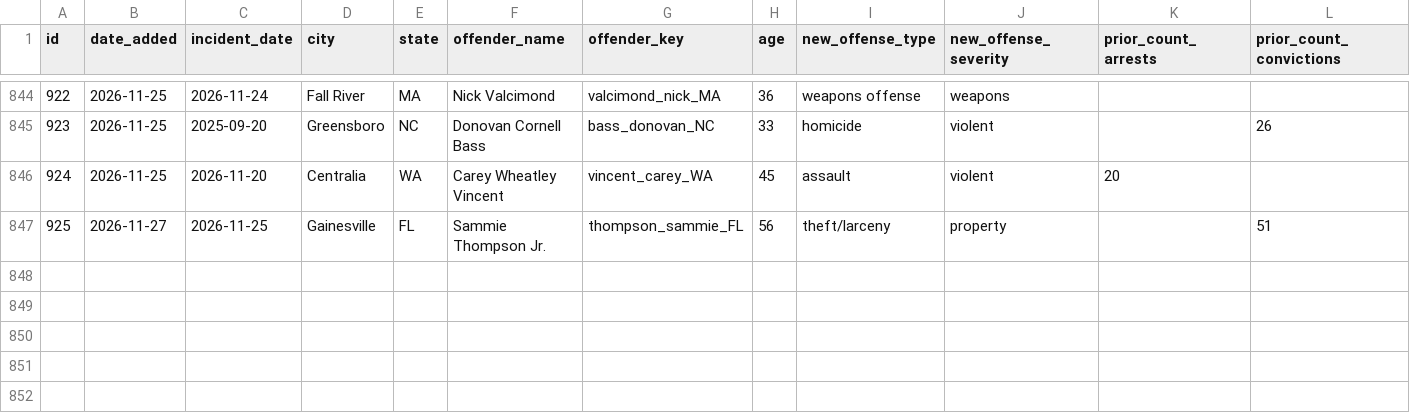
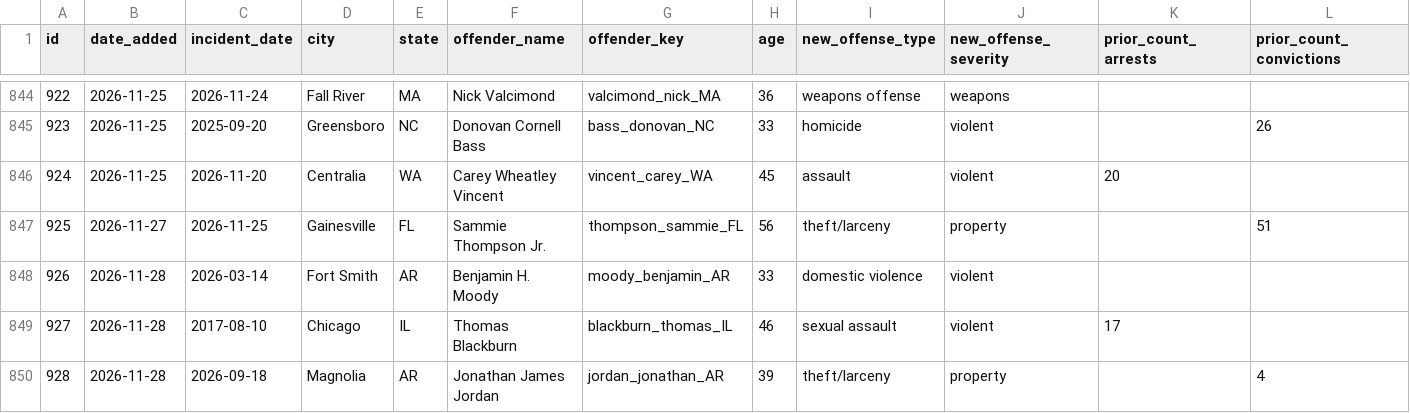
Before and after one commit to Manhattan-Institute-Labs/preventable-tragedies, a CSV file: database/data/removed.csv, drawn as a sheet; only a part is shown, gaps mark what is left out; rows hold the shown columns only; the diff names each change by its address in the sheet, - before the commit and + after, or states it on an @@ line.

```diff
--- a/database/data/removed.csv
+++ b/database/data/removed.csv
+row 848: 926 | 2026-11-28 | 2026-03-14 | Fort Smith | AR | Benjamin H. Moody | moody_benjamin_AR | 33 | domestic violence | violent
+row 849: 927 | 2026-11-28 | 2017-08-10 | Chicago | IL | Thomas Blackburn | blackburn_thomas_IL | 46 | sexual assault | violent | 17
+row 850: 928 | 2026-11-28 | 2026-09-18 | Magnolia | AR | Jonathan James Jordan | jordan_jonathan_AR | 39 | theft/larceny | property |  | 4
```
Also changed, not shown: database/data/offenders.csv, database/data/stories.csv, 18 other files.
